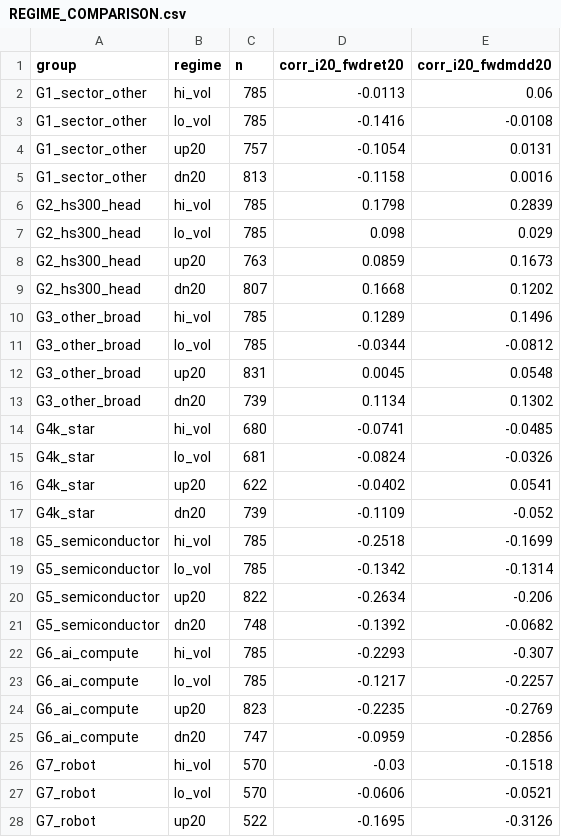
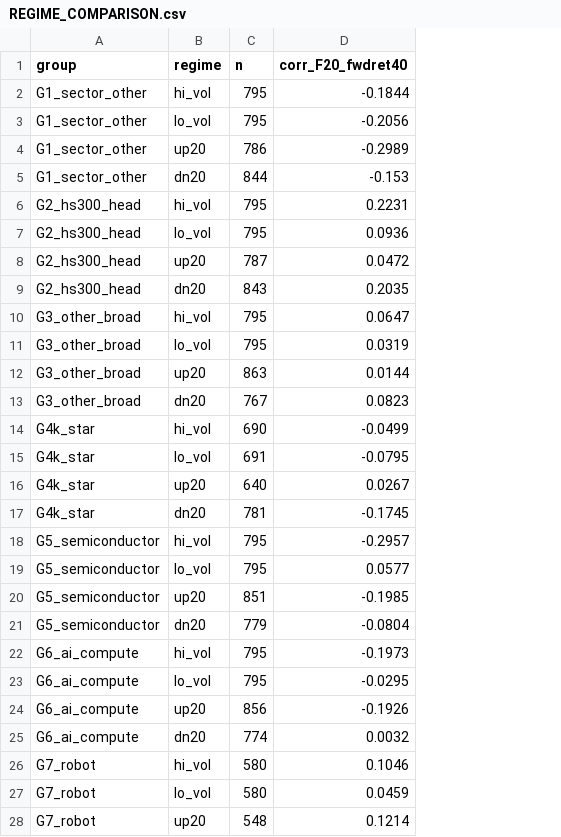
Before and after one commit to xiwei9871/stock-research-platform, a CSV file: docs/research/etf_flow_r1/REGIME_COMPARISON.csv, drawn as a sheet; only a part is shown; removed rows and columns are numbered as before the commit, all else as after; the diff covers the shown part only; the diff names each change by its address in the sheet, - before the commit and + after, or states it on an @@ line.

```diff
--- a/docs/research/etf_flow_r1/REGIME_COMPARISON.csv
+++ b/docs/research/etf_flow_r1/REGIME_COMPARISON.csv
-column D (corr_i20_fwdret20), rows 2-28: -0.0113 | -0.1416 | -0.1054 | -0.1158 | 0.1798 | 0.098 | 0.0859 | 0.1668 | 0.1289 | -0.0344 | 0.0045 | 0.1134 | -0.0741 | -0.0824 | -0.0402 | -0.1109 | -0.2518 | -0.1342 | -0.2634 | -0.1392 | -0.2293 | -0.1217 | -0.2235 | -0.0959 | -0.03 | -0.0606 | -0.1695
-column E (corr_i20_fwdmdd20), rows 2-28: 0.06 | -0.0108 | 0.0131 | 0.0016 | 0.2839 | 0.029 | 0.1673 | 0.1202 | 0.1496 | -0.0812 | 0.0548 | 0.1302 | -0.0485 | -0.0326 | 0.0541 | -0.052 | -0.1699 | -0.1314 | -0.206 | -0.0682 | -0.307 | -0.2257 | -0.2769 | -0.2856 | -0.1518 | -0.0521 | -0.3126
+column D (corr_F20_fwdret40), rows 2-28: -0.1844 | -0.2056 | -0.2989 | -0.153 | 0.2231 | 0.0936 | 0.0472 | 0.2035 | 0.0647 | 0.0319 | 0.0144 | 0.0823 | -0.0499 | -0.0795 | 0.0267 | -0.1745 | -0.2957 | 0.0577 | -0.1985 | -0.0804 | -0.1973 | -0.0295 | -0.1926 | 0.0032 | 0.1046 | 0.0459 | 0.1214
-C2:C3 (n): 785
+C2:C3 (n): 795
-C4 (n): 757
+C4 (n): 786
-C5 (n): 813
+C5 (n): 844
-C6:C7 (n): 785
+C6:C7 (n): 795
-C8 (n): 763
+C8 (n): 787
-C9 (n): 807
+C9 (n): 843
-C10:C11 (n): 785
+C10:C11 (n): 795
-C12 (n): 831
+C12 (n): 863
-C13 (n): 739
+C13 (n): 767
-C14 (n): 680
+C14 (n): 690
-C15 (n): 681
+C15 (n): 691
-C16 (n): 622
+C16 (n): 640
-C17 (n): 739
+C17 (n): 781
-C18:C19 (n): 785
+C18:C19 (n): 795
-C20 (n): 822
+C20 (n): 851
-C21 (n): 748
+C21 (n): 779
-C22:C23 (n): 785
+C22:C23 (n): 795
-C24 (n): 823
+C24 (n): 856
-C25 (n): 747
+C25 (n): 774
-C26:C27 (n): 570
+C26:C27 (n): 580
-C28 (n): 522
+C28 (n): 548
```
Also changed, not shown: 4 added rows and 9 edited cells elsewhere in this file, docs/research/etf_flow_r1/ETF_UNIVERSE_AND_GROUPS.csv, docs/research/etf_flow_r1/FLOW_RETURN_LAG_ANALYSIS.csv, 32 other files.
